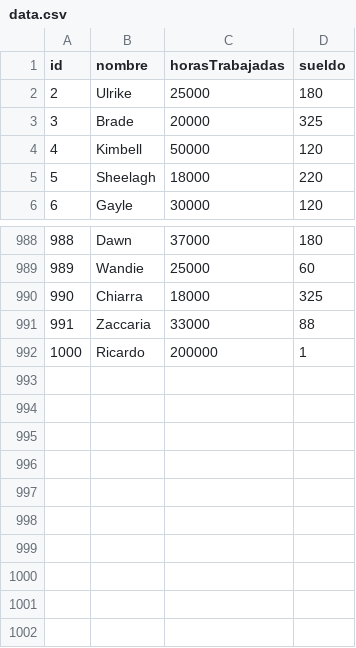
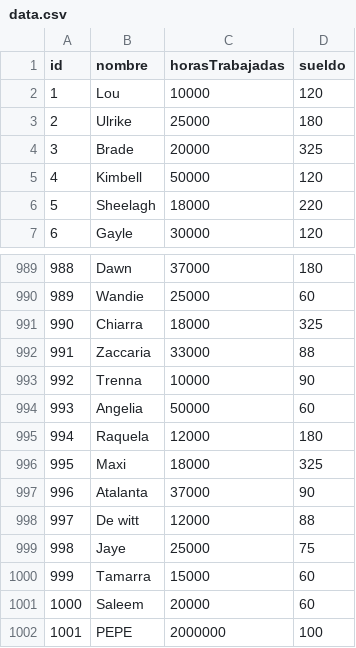
Before and after one commit to RicardoLinares/Calculadora, a CSV file: LinkerList/data.csv, drawn as a sheet; only a part is shown, gaps mark what is left out; removed rows and columns are numbered as before the commit, all else as after; the diff names each change by its address in the sheet, - before the commit and + after, or states it on an @@ line.

```diff
--- a/LinkerList/data.csv
+++ b/LinkerList/data.csv
+row 2: 1 | Lou | 10000 | 120
-row 992: 1000 | Ricardo | 200000 | 1
+row 993: 992 | Trenna | 10000 | 90
+row 994: 993 | Angelia | 50000 | 60
+row 995: 994 | Raquela | 12000 | 180
+row 996: 995 | Maxi | 18000 | 325
+row 997: 996 | Atalanta | 37000 | 90
+row 998: 997 | De witt | 12000 | 88
+row 999: 998 | Jaye | 25000 | 75
+row 1000: 999 | Tamarra | 15000 | 60
+row 1001: 1000 | Saleem | 20000 | 60
+row 1002: 1001 | PEPE | 2000000 | 100
```
Also changed, not shown: 13 other files.
